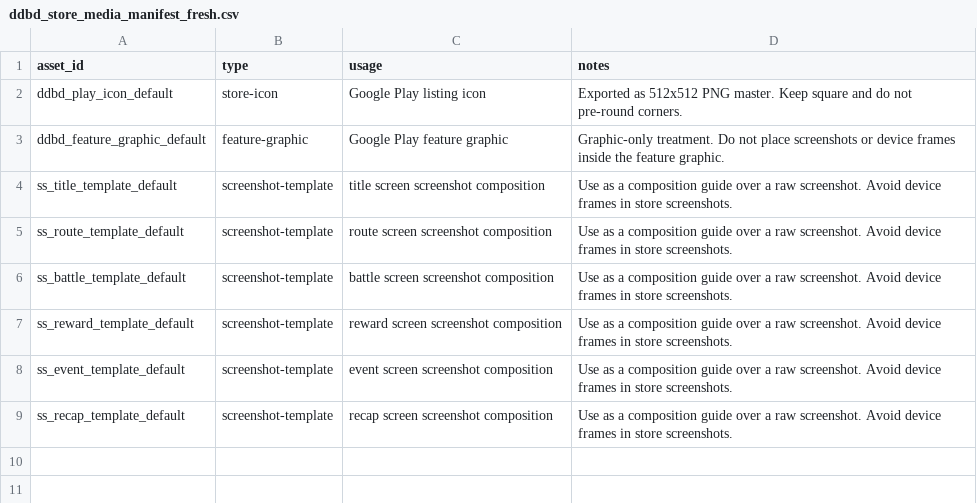
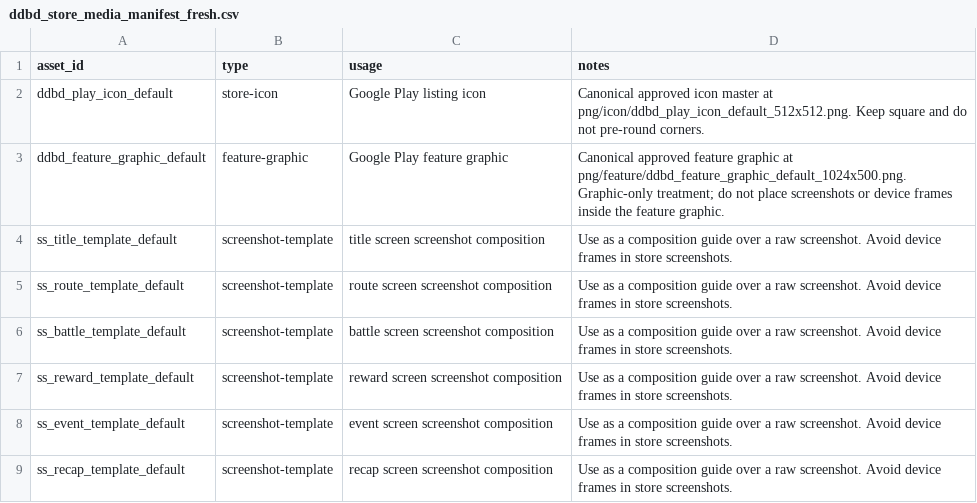
Before and after one commit to moonlithe1983/dungeon-dive-bad-decisions, a CSV file: src/assets/store/ddbd_store_media_manifest_fresh.csv, drawn as a sheet.

```diff
--- a/src/assets/store/ddbd_store_media_manifest_fresh.csv
+++ b/src/assets/store/ddbd_store_media_manifest_fresh.csv
@@ -1,4 +1,4 @@
 asset_id,type,usage,notes
-ddbd_play_icon_default,store-icon,Google Play listing icon,Exported as 512x512 PNG master. Keep square and do not pre-round corners.
-ddbd_feature_graphic_default,feature-graphic,Google Play feature graphic,Graphic-only treatment. Do not place screenshots or device frames inside the feature graphic.
+ddbd_play_icon_default,store-icon,Google Play listing icon,Canonical approved icon master at png/icon/ddbd_play_icon_default_512x512.png. Keep square and do not pre-round corners.
+ddbd_feature_graphic_default,feature-graphic,Google Play feature graphic,Canonical approved feature graphic at png/feature/ddbd_feature_graphic_default_1024x500.png. Graphic-only treatment; do not place screenshots or device frames inside the feature graphic.
 ss_title_template_default,screenshot-template,title screen screenshot composition,Use as a composition guide over a raw screenshot. Avoid device frames in store screenshots.
```
Also changed, not shown: src/assets/store/docs/store_media_manifest.csv, 36 other files.
